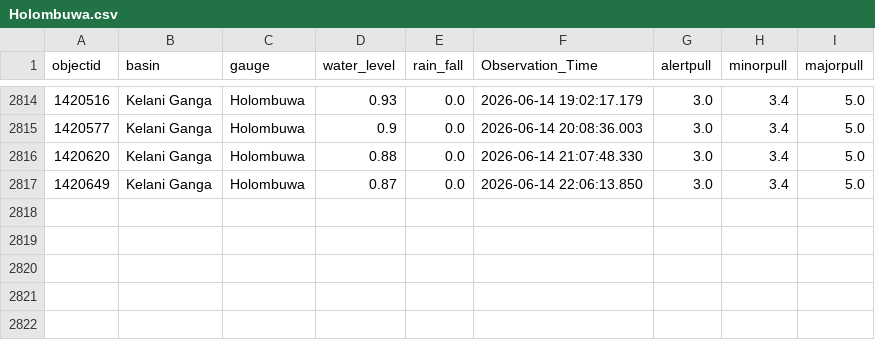
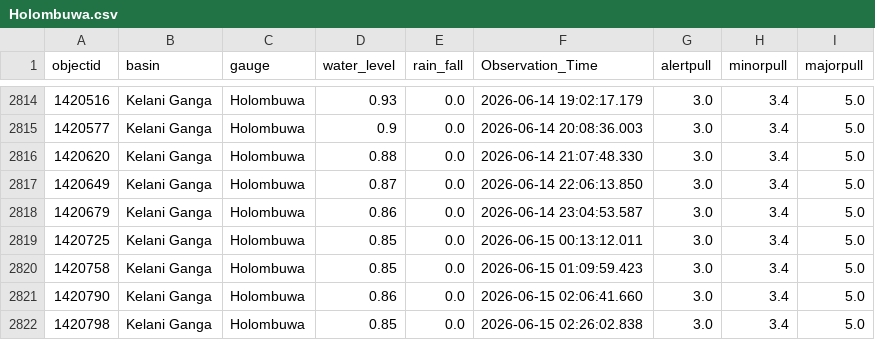
Before and after one commit to hhumal/Irrigation-Dept-Manual-River-Gauge-Readings, a CSV file: Station_Rainfall_CSVs/Holombuwa.csv, drawn as a sheet; only a part is shown, gaps mark what is left out.

```diff
--- a/Station_Rainfall_CSVs/Holombuwa.csv
+++ b/Station_Rainfall_CSVs/Holombuwa.csv
@@ -2817 +2817,6 @@ objectid,basin,gauge,water_level,rain_fall,Observation_Time,alertpull,minorpull,
 1420649,Kelani Ganga,Holombuwa,0.87,0.0,2026-06-14 22:06:13.850,3.0,3.4,5.0
+1420679,Kelani Ganga,Holombuwa,0.86,0.0,2026-06-14 23:04:53.587,3.0,3.4,5.0
+1420725,Kelani Ganga,Holombuwa,0.85,0.0,2026-06-15 00:13:12.011,3.0,3.4,5.0
+1420758,Kelani Ganga,Holombuwa,0.85,0.0,2026-06-15 01:09:59.423,3.0,3.4,5.0
+1420790,Kelani Ganga,Holombuwa,0.86,0.0,2026-06-15 02:06:41.660,3.0,3.4,5.0
+1420798,Kelani Ganga,Holombuwa,0.85,0.0,2026-06-15 02:26:02.838,3.0,3.4,5.0
```
Also changed, not shown: Station_Rainfall_CSVs/Glencourse.csv, Station_Rainfall_CSVs/Manampitiya.csv, 34 other files.
